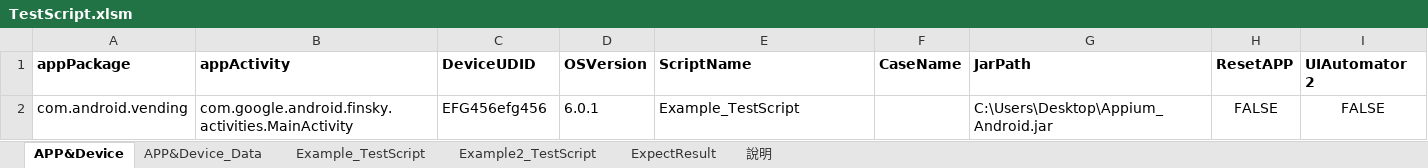
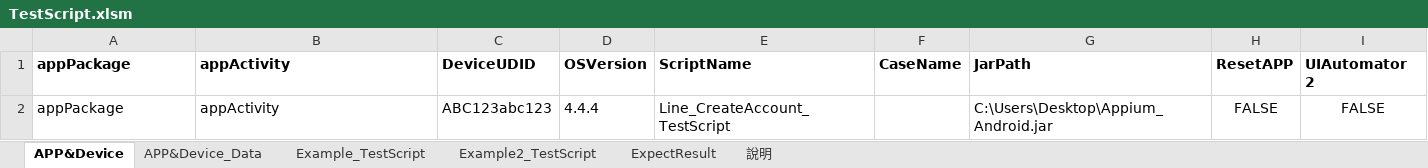
Before and after one commit to Gilleschen/Appium_Auto_Testing, an Excel workbook: TestScript.xlsm, sheet APP&Device, drawn as a sheet; values as stored, in another font and other column widths than the file's, no borders; charts and pictures not drawn; removed rows and columns are numbered as before the commit, all else as after; the diff names each change by its address in the sheet, - before the commit and + after, or states it on an @@ line.

Commit message:
update

```diff
--- a/TestScript.xlsm (sheet APP&Device)
+++ b/TestScript.xlsm (sheet APP&Device)
-row 2: com.android.vending | com.google.android.finsky.activities.MainActivity | EFG456efg456 | 6.0.1 | Example_TestScript |  | C:\Users\Desktop\Appium_Android.jar | FALSE | FALSE
+row 2: appPackage | appActivity | ABC123abc123 | 4.4.4 | Line_CreateAccount_TestScript |  | C:\Users\Desktop\Appium_Android.jar | FALSE | FALSE
```
Also changed, not shown: sheet Example2_TestScript, charts or pictures.
